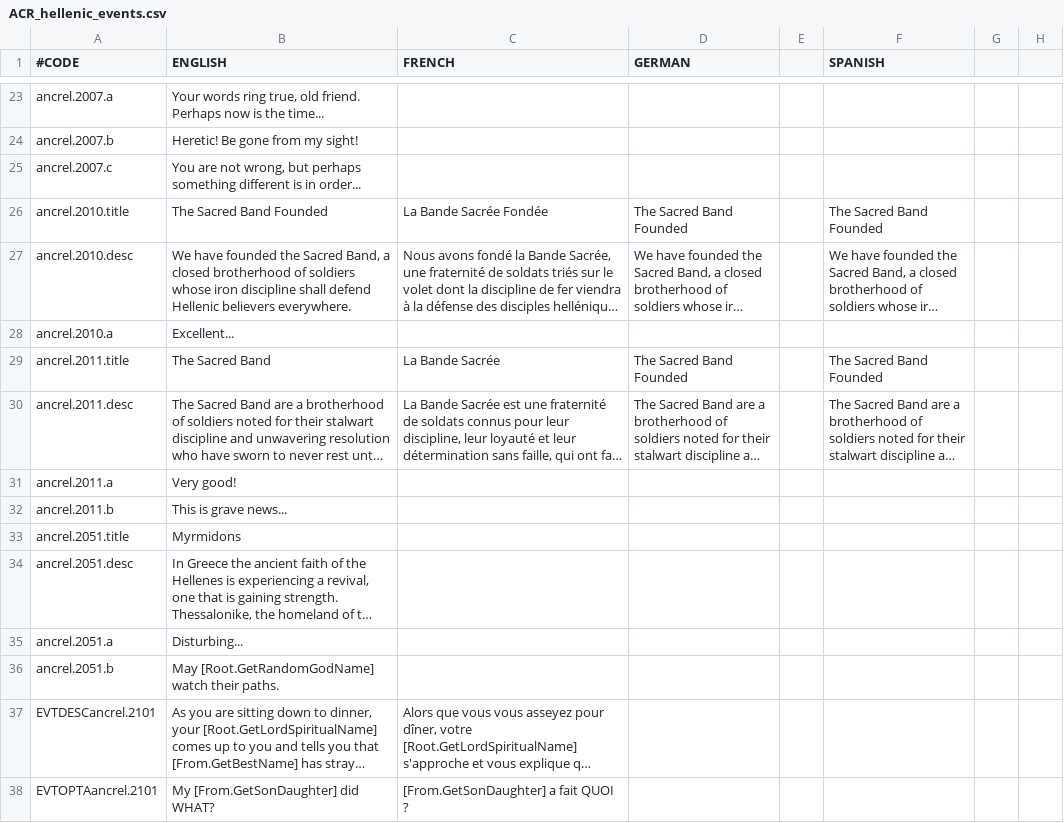
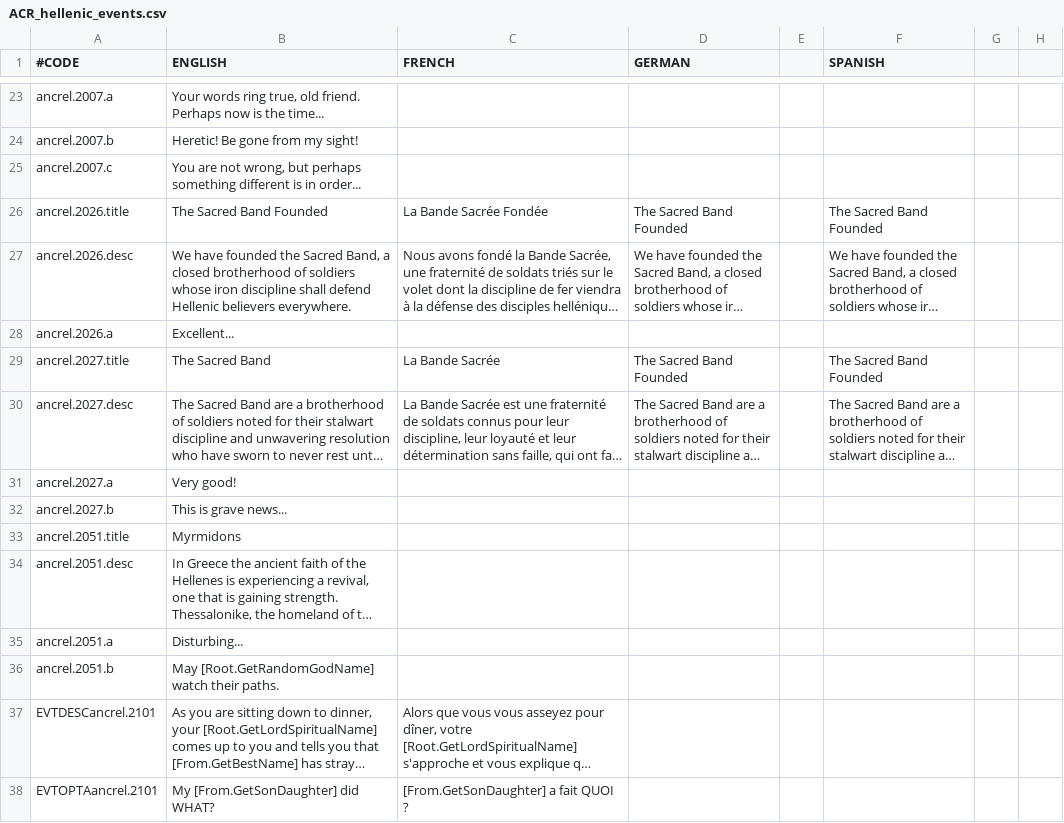
Before and after one commit to Superpat/ancientreligions, a CSV file: AncientReligions/localisation/ACR_hellenic_events.csv, drawn as a sheet; only a part is shown, gaps mark what is left out; long unchanged cells end in …; the diff names each change by its address in the sheet, - before the commit and + after, or states it on an @@ line.

Commit message:
shifted events around to make room for more philosopher events

```diff
--- a/AncientReligions/localisation/ACR_hellenic_events.csv
+++ b/AncientReligions/localisation/ACR_hellenic_events.csv
-A26 (#CODE): ancrel.2010.title
+A26 (#CODE): ancrel.2026.title
-A27 (#CODE): ancrel.2010.desc
+A27 (#CODE): ancrel.2026.desc
-A28 (#CODE): ancrel.2010.a
+A28 (#CODE): ancrel.2026.a
-A29 (#CODE): ancrel.2011.title
+A29 (#CODE): ancrel.2027.title
-A30 (#CODE): ancrel.2011.desc
+A30 (#CODE): ancrel.2027.desc
-A31 (#CODE): ancrel.2011.a
+A31 (#CODE): ancrel.2027.a
-A32 (#CODE): ancrel.2011.b
+A32 (#CODE): ancrel.2027.b
```
Also changed, not shown: 3 other files.
